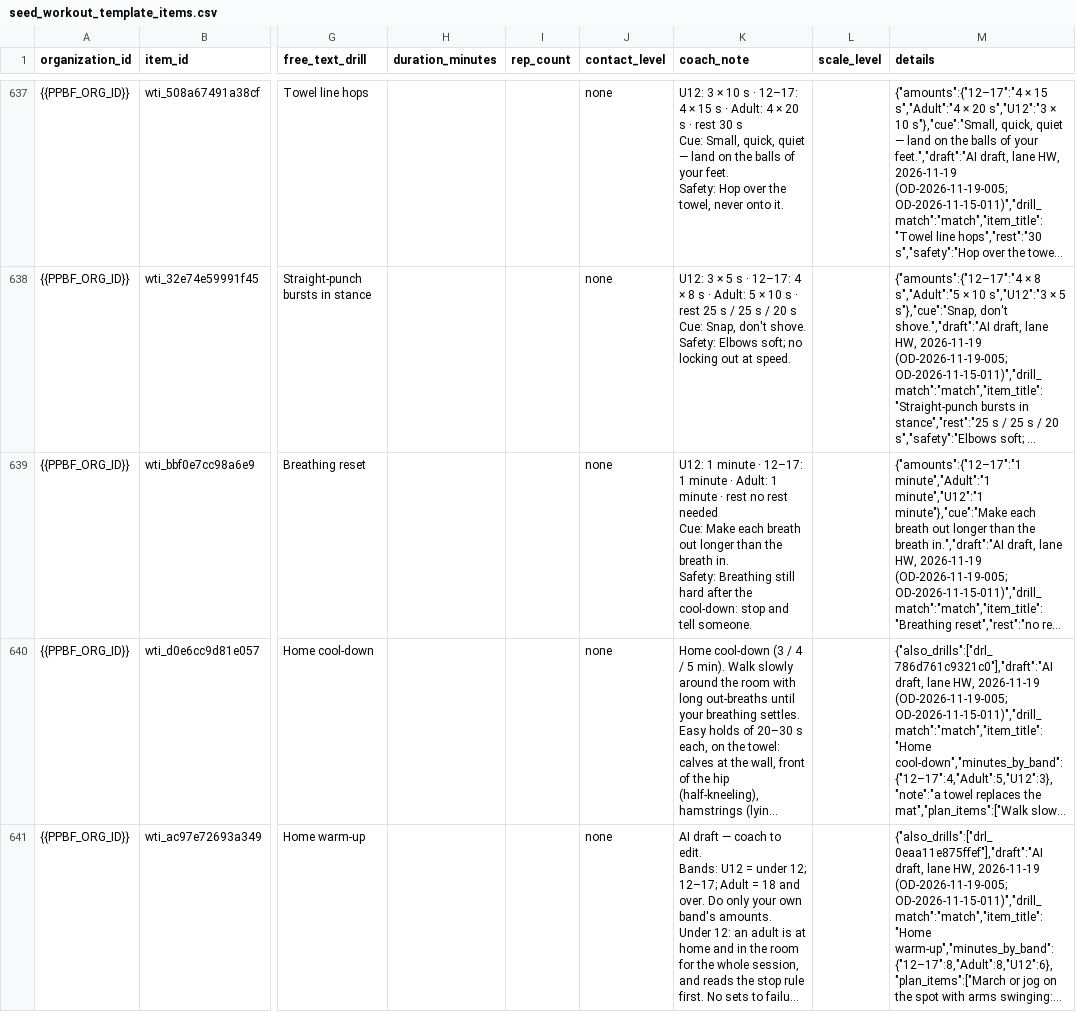
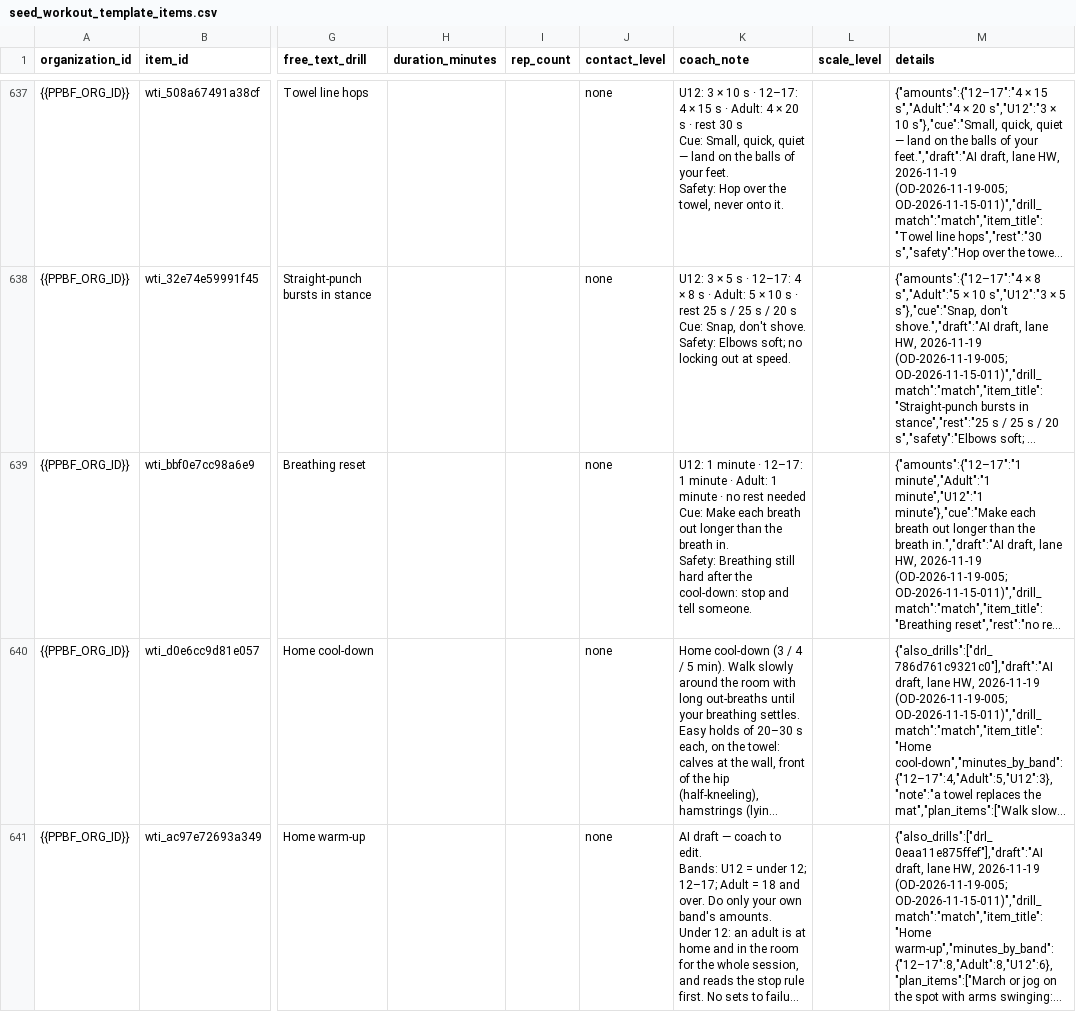
Before and after one commit to PunxsyProminence/ppbf-platform, a CSV file: apps/web/seed-data/workout-templates/seed_workout_template_items.csv, drawn as a sheet; only a part is shown, gaps mark what is left out; long unchanged cells end in …; the diff covers the shown part only; the diff names each change by its address in the sheet, - before the commit and + after, or states it on an @@ line.

```diff
--- a/apps/web/seed-data/workout-templates/seed_workout_template_items.csv
+++ b/apps/web/seed-data/workout-templates/seed_workout_template_items.csv
-K639 (coach_note): …minute · rest no rest…
+K639 (coach_note): …minute · no rest…
```
Also changed, not shown: 1 edited cell elsewhere in this file, 3 other files.
